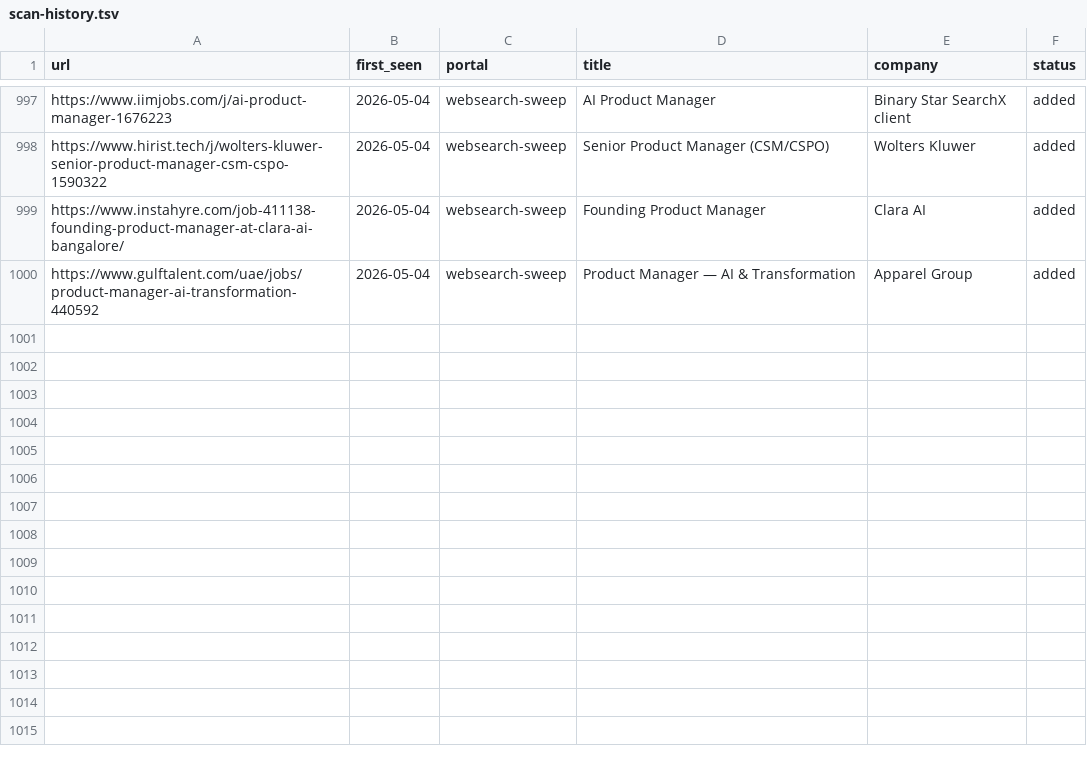
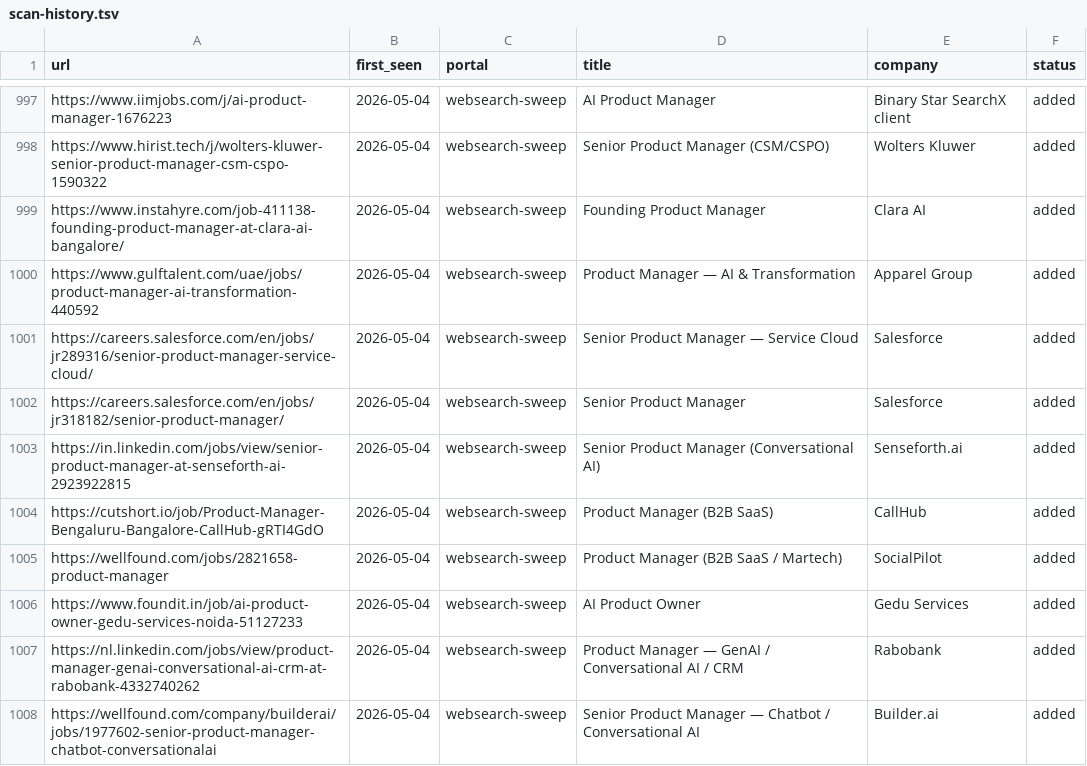
Before and after one commit to prernaaagarwal/career-ops, a TSV file: data/scan-history.tsv, drawn as a sheet; only a part is shown, gaps mark what is left out.

```diff
--- a/data/scan-history.tsv
+++ b/data/scan-history.tsv
@@ -1000 +1000,9 @@ https://www.instahyre.com/job-411138-founding-product-manager-at-clara-ai-bangal
 https://www.gulftalent.com/uae/jobs/product-manager-ai-transformation-440592	2026-05-04	websearch-sweep	Product Manager — AI & Transformation	Apparel Group	added
+https://careers.salesforce.com/en/jobs/jr289316/senior-product-manager-service-cloud/	2026-05-04	websearch-sweep	Senior Product Manager — Service Cloud	Salesforce	added
+https://careers.salesforce.com/en/jobs/jr318182/senior-product-manager/	2026-05-04	websearch-sweep	Senior Product Manager	Salesforce	added
+https://in.linkedin.com/jobs/view/senior-product-manager-at-senseforth-ai-2923922815	2026-05-04	websearch-sweep	Senior Product Manager (Conversational AI)	Senseforth.ai	added
+https://cutshort.io/job/Product-Manager-Bengaluru-Bangalore-CallHub-gRTI4GdO	2026-05-04	websearch-sweep	Product Manager (B2B SaaS)	CallHub	added
+https://wellfound.com/jobs/2821658-product-manager	2026-05-04	websearch-sweep	Product Manager (B2B SaaS / Martech)	SocialPilot	added
+https://www.foundit.in/job/ai-product-owner-gedu-services-noida-51127233	2026-05-04	websearch-sweep	AI Product Owner	Gedu Services	added
+https://nl.linkedin.com/jobs/view/product-manager-genai-conversational-ai-crm-at-rabobank-4332740262	2026-05-04	websearch-sweep	Product Manager — GenAI / Conversational AI / CRM	Rabobank	added
+https://wellfound.com/company/builderai/jobs/1977602-senior-product-manager-chatbot-conversationalai	2026-05-04	websearch-sweep	Senior Product Manager — Chatbot / Conversational AI	Builder.ai	added
```
Also changed, not shown: 1 other file.
